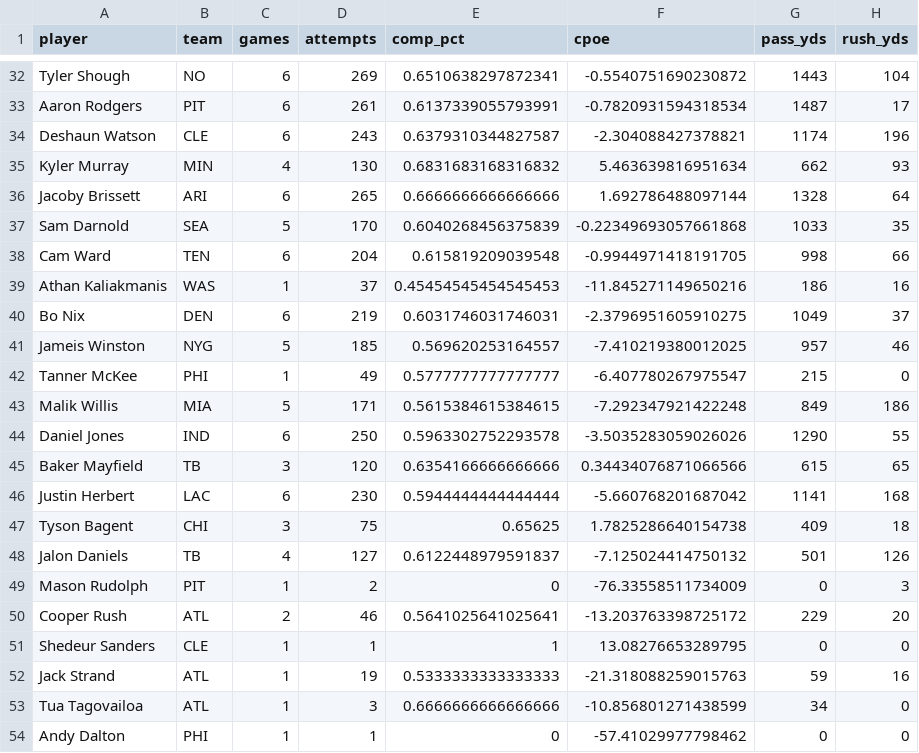
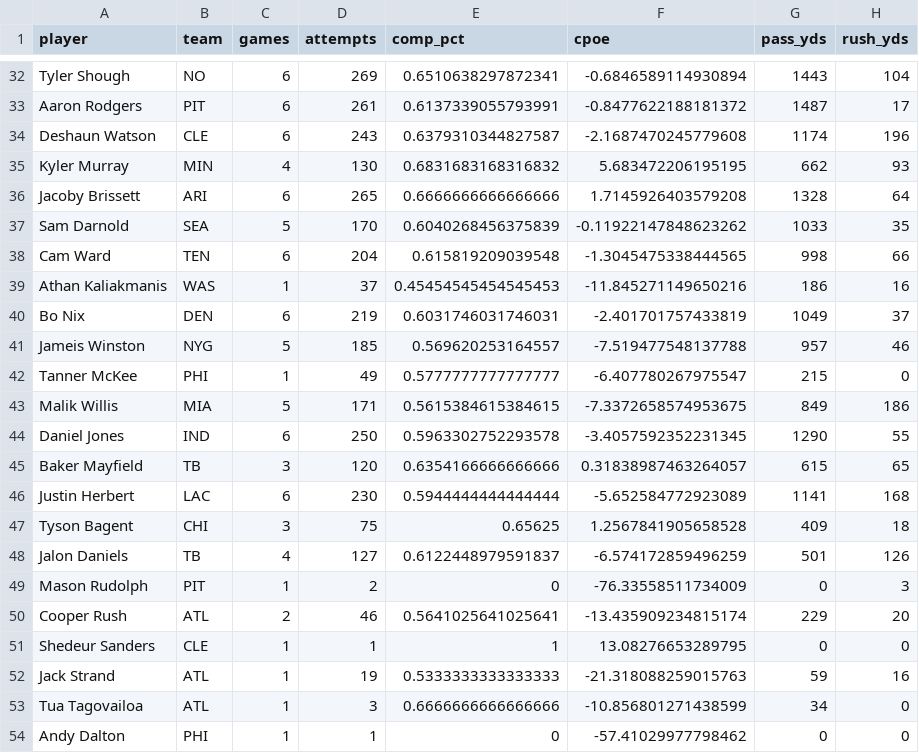
Before and after one commit to griffinlkimball2-art/total_qb_stats, a CSV file: qb_season_2026.csv, drawn as a sheet; only a part is shown, gaps mark what is left out; the diff covers the shown part only; the diff names each change by its address in the sheet, - before the commit and + after, or states it on an @@ line.

Commit message:
Corrected CPOE
Corrected CPOE

```diff
--- a/qb_season_2026.csv
+++ b/qb_season_2026.csv
-F32 (cpoe): -0.5540751690230872
+F32 (cpoe): -0.6846589114930894
-F33 (cpoe): -0.7820931594318534
+F33 (cpoe): -0.8477622188181372
-F34 (cpoe): -2.304088427378821
+F34 (cpoe): -2.1687470245779608
-F35 (cpoe): 5.463639816951634
+F35 (cpoe): 5.683472206195195
-F36 (cpoe): 1.692786488097144
+F36 (cpoe): 1.7145926403579208
-F37 (cpoe): -0.22349693057661868
+F37 (cpoe): -0.11922147848623262
-F38 (cpoe): -0.9944971418191705
+F38 (cpoe): -1.3045475338444565
-F40 (cpoe): -2.3796951605910275
+F40 (cpoe): -2.401701757433819
-F41 (cpoe): -7.410219380012025
+F41 (cpoe): -7.519477548137788
-F43 (cpoe): -7.292347921422248
+F43 (cpoe): -7.3372658574953675
-F44 (cpoe): -3.5035283059026026
+F44 (cpoe): -3.4057592352231345
-F45 (cpoe): 0.34434076871066566
+F45 (cpoe): 0.31838987463264057
-F46 (cpoe): -5.660768201687042
+F46 (cpoe): -5.652584772923089
-F47 (cpoe): 1.7825286640154738
+F47 (cpoe): 1.2567841905658528
-F48 (cpoe): -7.125024414750132
+F48 (cpoe): -6.574172859496259
-F50 (cpoe): -13.203763398725172
+F50 (cpoe): -13.435909234815174
```
Also changed, not shown: 22 edited cells elsewhere in this file, 2 other files.
